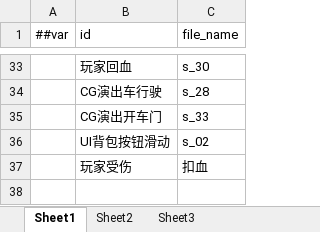
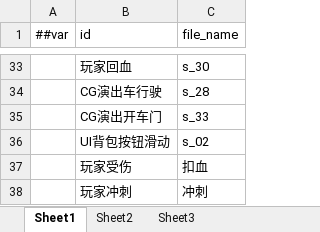
Before and after one commit to 5FYZhou/deepseaoil, an Excel workbook: ConfigWorkspace/Data/audio_map.xlsx, sheet Sheet1, drawn as a sheet; only a part is shown, gaps mark what is left out; values as stored, in another font and other column widths than the file's, no borders; the diff names each change by its address in the sheet, - before the commit and + after, or states it on an @@ line.

```diff
--- a/ConfigWorkspace/Data/audio_map.xlsx (sheet Sheet1)
+++ b/ConfigWorkspace/Data/audio_map.xlsx (sheet Sheet1)
+row 38:  | 玩家冲刺 | 冲刺
```
Also changed, not shown: ConfigWorkspace/Data/__enums__.xlsx, 57 other files.
